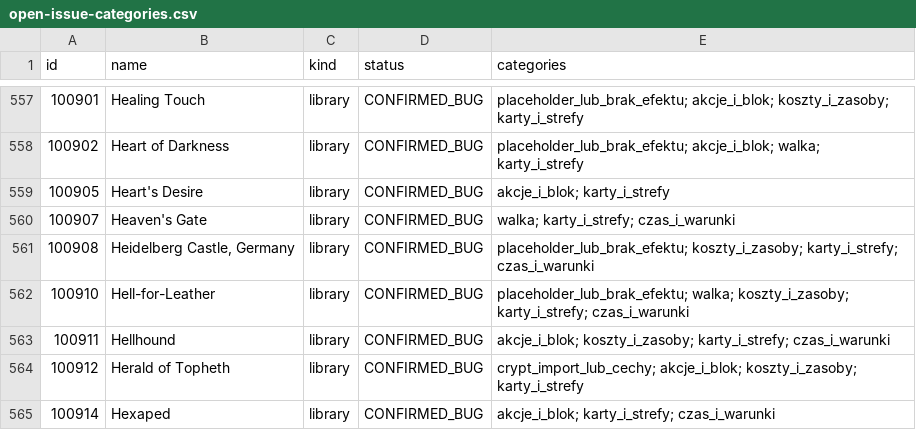
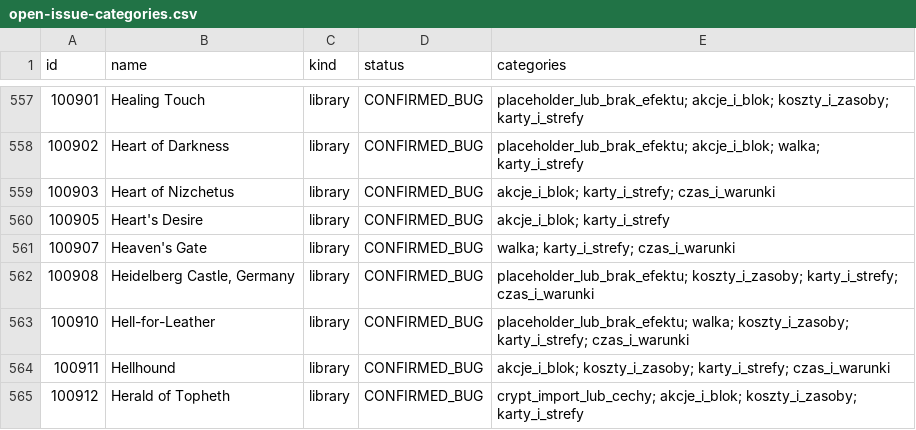
Before and after one commit to komensal/VTES-Player, a CSV file: docs/card-audit/open-issue-categories.csv, drawn as a sheet; only a part is shown, gaps mark what is left out; the shorter side is filled out with more unchanged rows; the diff names each change by its address in the sheet, - before the commit and + after, or states it on an @@ line.

```diff
--- a/docs/card-audit/open-issue-categories.csv
+++ b/docs/card-audit/open-issue-categories.csv
+row 559: 100903 | Heart of Nizchetus | library | CONFIRMED_BUG | akcje_i_blok; karty_i_strefy; czas_i_warunki
```
Also changed, not shown: docs/card-audit/inventory.csv, 7 other files.
